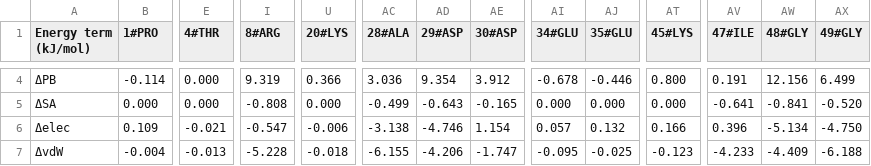
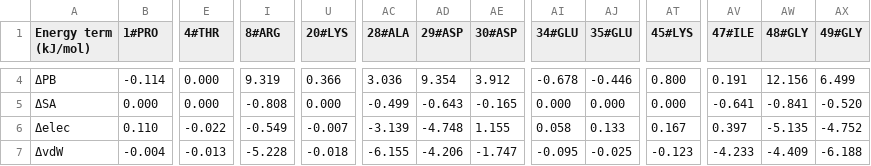
Before and after one commit to supernova4869/s_mmpbsa, a CSV file: examples/Protein_Ligand/_system_MMPBSA_res.csv, drawn as a sheet; only a part is shown, gaps mark what is left out; the diff covers the shown part only; the diff names each change by its address in the sheet, - before the commit and + after, or states it on an @@ line.

```diff
--- a/examples/Protein_Ligand/_system_MMPBSA_res.csv
+++ b/examples/Protein_Ligand/_system_MMPBSA_res.csv
-B6 (1#PRO): 0.109
+B6 (1#PRO): 0.110
-E6 (4#THR): -0.021
+E6 (4#THR): -0.022
-I6 (8#ARG): -0.547
+I6 (8#ARG): -0.549
-U6 (20#LYS): -0.006
+U6 (20#LYS): -0.007
-AC6 (28#ALA): -3.138
+AC6 (28#ALA): -3.139
-AD6 (29#ASP): -4.746
+AD6 (29#ASP): -4.748
-AE6 (30#ASP): 1.154
+AE6 (30#ASP): 1.155
-AI6 (34#GLU): 0.057
+AI6 (34#GLU): 0.058
-AJ6 (35#GLU): 0.132
+AJ6 (35#GLU): 0.133
-AT6 (45#LYS): 0.166
+AT6 (45#LYS): 0.167
-AV6 (47#ILE): 0.396
+AV6 (47#ILE): 0.397
-AW6 (48#GLY): -5.134
+AW6 (48#GLY): -5.135
-AX6 (49#GLY): -4.750
+AX6 (49#GLY): -4.752
```
Also changed, not shown: 125 edited cells elsewhere in this file, examples/Protein_Ligand/_system_MMPBSA.csv, examples/Protein_Ligand/_system_MMPBSA_traj.csv, 16 other files.
